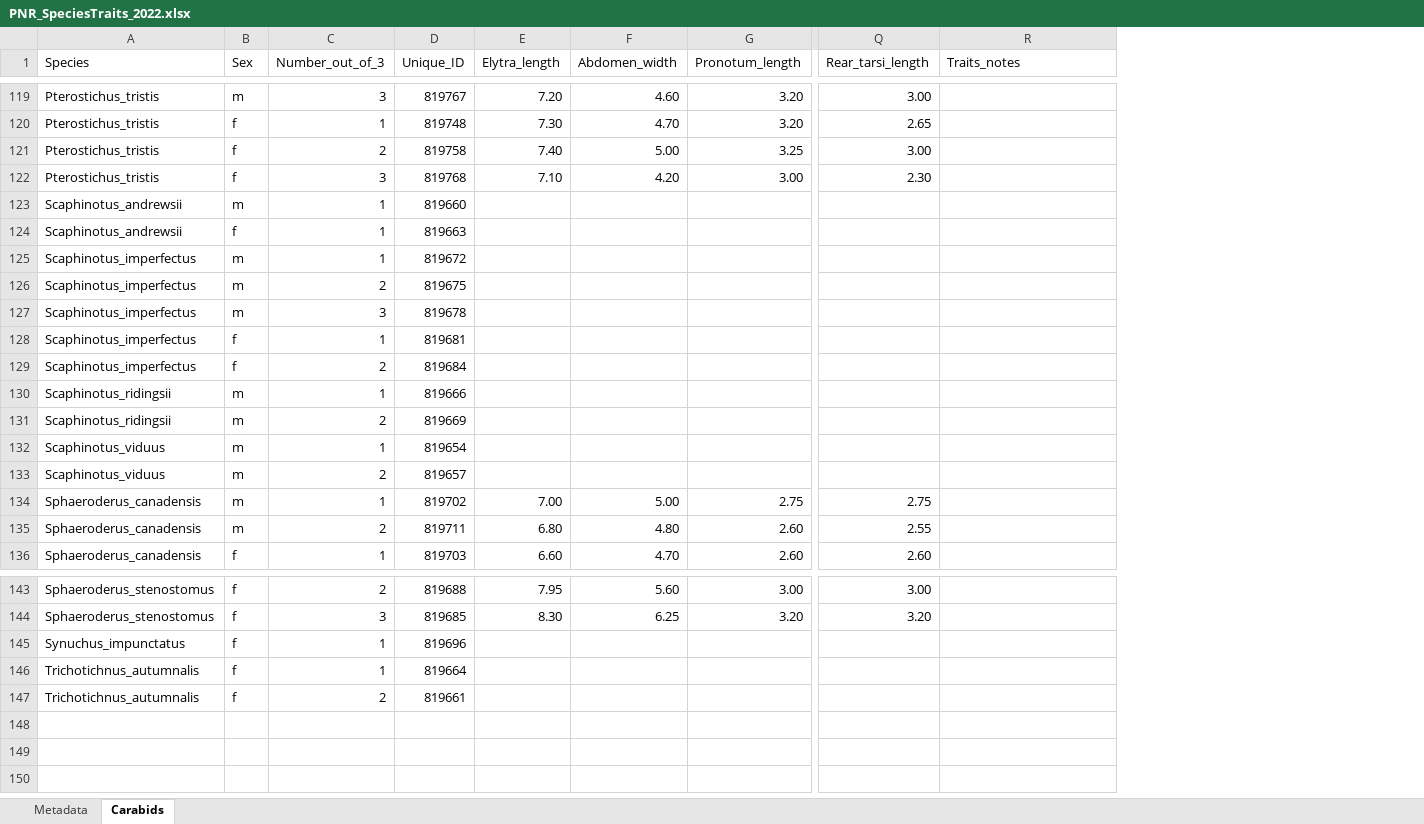
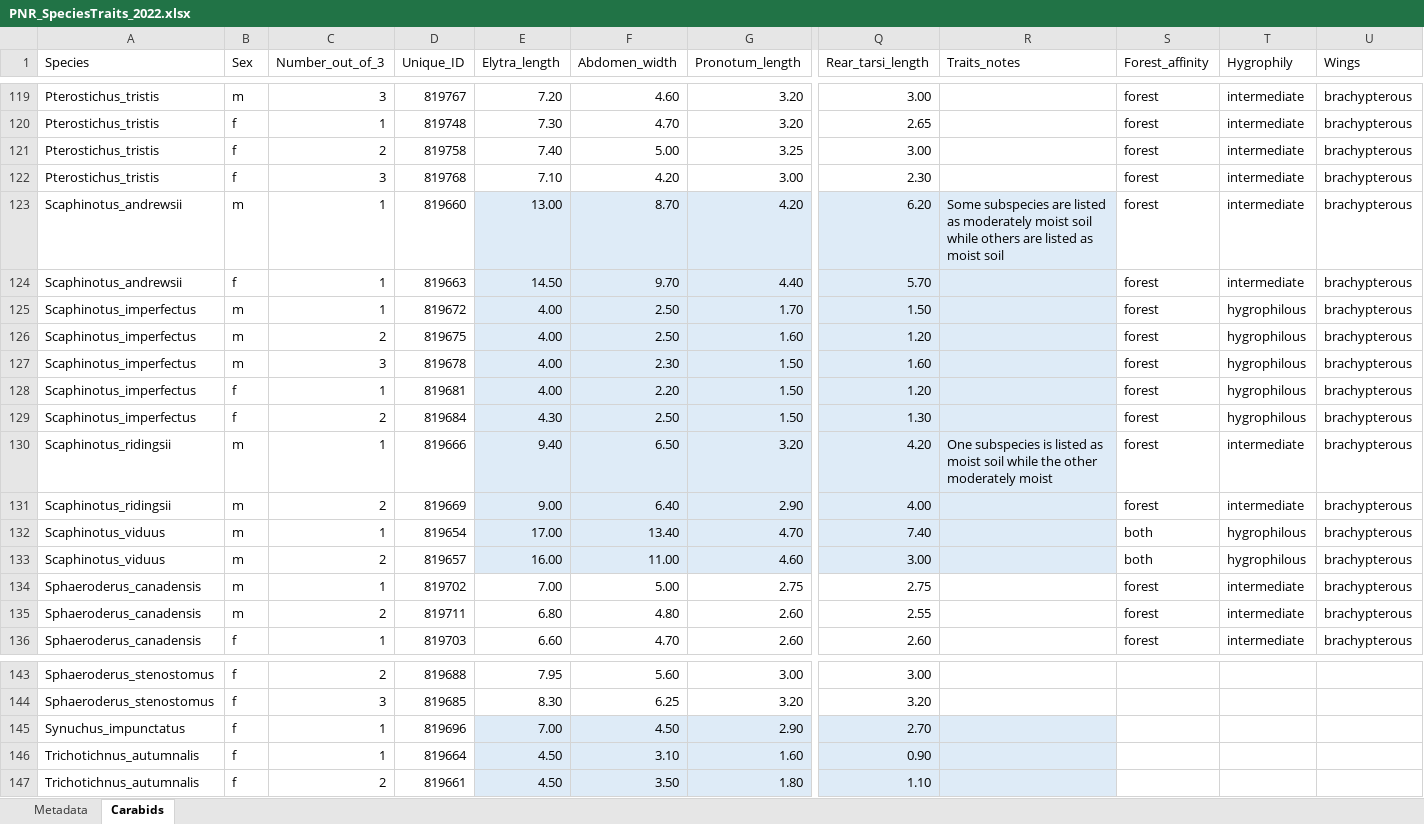
Before and after one commit to KPerryLab/PNR_Beetles, an Excel workbook: PNR_Raw_Data/PNR_SpeciesTraits_2022.xlsx, sheet Carabids, drawn as a sheet; only a part is shown, gaps mark what is left out; values as stored, in another font and other column widths than the file's, no borders; removed rows and columns are numbered as before the commit, all else as after; rows hold the shown columns only; the diff covers the shown part only; the diff names each change by its address in the sheet, - before the commit and + after, or states it on an @@ line.

Commit message:
Traits
changed a typo in a name. entered carabid traits.

```diff
--- a/PNR_Raw_Data/PNR_SpeciesTraits_2022.xlsx (sheet Carabids)
+++ b/PNR_Raw_Data/PNR_SpeciesTraits_2022.xlsx (sheet Carabids)
+column S (Forest_affinity), rows 119-122: all forest; rows 134-136: all forest
+column T (Hygrophily), rows 119-122: all intermediate; rows 134-136: all intermediate
+column U (Wings), rows 119-122: all brachypterous; rows 134-136: all brachypterous
-row 123: Scaphinotus_andrewsii | m | 1 | 819660
-row 124: Scaphinotus_andrewsii | f | 1 | 819663
-row 125: Scaphinotus_imperfectus | m | 1 | 819672
-row 126: Scaphinotus_imperfectus | m | 2 | 819675
-row 127: Scaphinotus_imperfectus | m | 3 | 819678
-row 128: Scaphinotus_imperfectus | f | 1 | 819681
-row 129: Scaphinotus_imperfectus | f | 2 | 819684
-row 130: Scaphinotus_ridingsii | m | 1 | 819666
-row 131: Scaphinotus_ridingsii | m | 2 | 819669
-row 132: Scaphinotus_viduus | m | 1 | 819654
-row 133: Scaphinotus_viduus | m | 2 | 819657
+row 123: Scaphinotus_andrewsii | m | 1 | 819660 | 13.00 | 8.70 | 4.20 | 6.20 | Some subspecies are listed as moderately moist soil while others are listed as moist soil | forest | intermediate | brachypterous
+row 124: Scaphinotus_andrewsii | f | 1 | 819663 | 14.50 | 9.70 | 4.40 | 5.70 |  | forest | intermediate | brachypterous
+row 125: Scaphinotus_imperfectus | m | 1 | 819672 | 4.00 | 2.50 | 1.70 | 1.50 |  | forest | hygrophilous | brachypterous
+row 126: Scaphinotus_imperfectus | m | 2 | 819675 | 4.00 | 2.50 | 1.60 | 1.20 |  | forest | hygrophilous | brachypterous
+row 127: Scaphinotus_imperfectus | m | 3 | 819678 | 4.00 | 2.30 | 1.50 | 1.60 |  | forest | hygrophilous | brachypterous
+row 128: Scaphinotus_imperfectus | f | 1 | 819681 | 4.00 | 2.20 | 1.50 | 1.20 |  | forest | hygrophilous | brachypterous
+row 129: Scaphinotus_imperfectus | f | 2 | 819684 | 4.30 | 2.50 | 1.50 | 1.30 |  | forest | hygrophilous | brachypterous
+row 130: Scaphinotus_ridingsii | m | 1 | 819666 | 9.40 | 6.50 | 3.20 | 4.20 | One subspecies is listed as moist soil while the other moderately moist | forest | intermediate | brachypterous
+row 131: Scaphinotus_ridingsii | m | 2 | 819669 | 9.00 | 6.40 | 2.90 | 4.00 |  | forest | intermediate | brachypterous
+row 132: Scaphinotus_viduus | m | 1 | 819654 | 17.00 | 13.40 | 4.70 | 7.40 |  | both | hygrophilous | brachypterous
+row 133: Scaphinotus_viduus | m | 2 | 819657 | 16.00 | 11.00 | 4.60 | 3.00 |  | both | hygrophilous | brachypterous
-row 145: Synuchus_impunctatus | f | 1 | 819696
-row 146: Trichotichnus_autumnalis | f | 1 | 819664
-row 147: Trichotichnus_autumnalis | f | 2 | 819661
+row 145: Synuchus_impunctatus | f | 1 | 819696 | 7.00 | 4.50 | 2.90 | 2.70
+row 146: Trichotichnus_autumnalis | f | 1 | 819664 | 4.50 | 3.10 | 1.60 | 0.90
+row 147: Trichotichnus_autumnalis | f | 2 | 819661 | 4.50 | 3.50 | 1.80 | 1.10
```
Also changed, not shown: 44 added rows and 44 removed rows elsewhere in this sheet, sheet Metadata, hidden cells, charts or pictures, PNR_Raw_Data/PNR2022_Aaron_pinned_InvertebrateCommunity.xlsx, PNR_Raw_Data/PNR_EnvironmentalData.xlsx, 11 other files.
